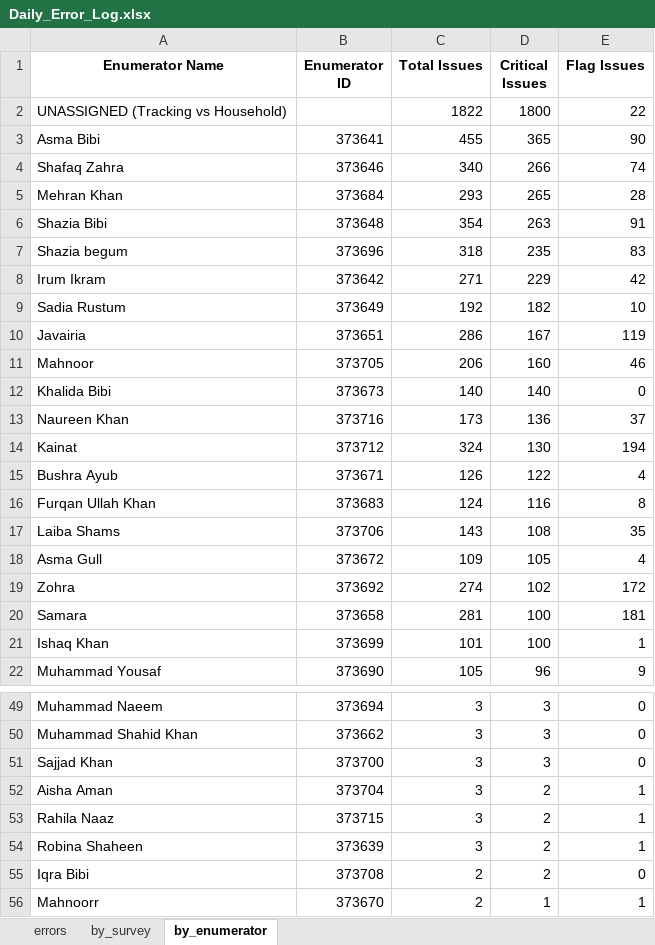
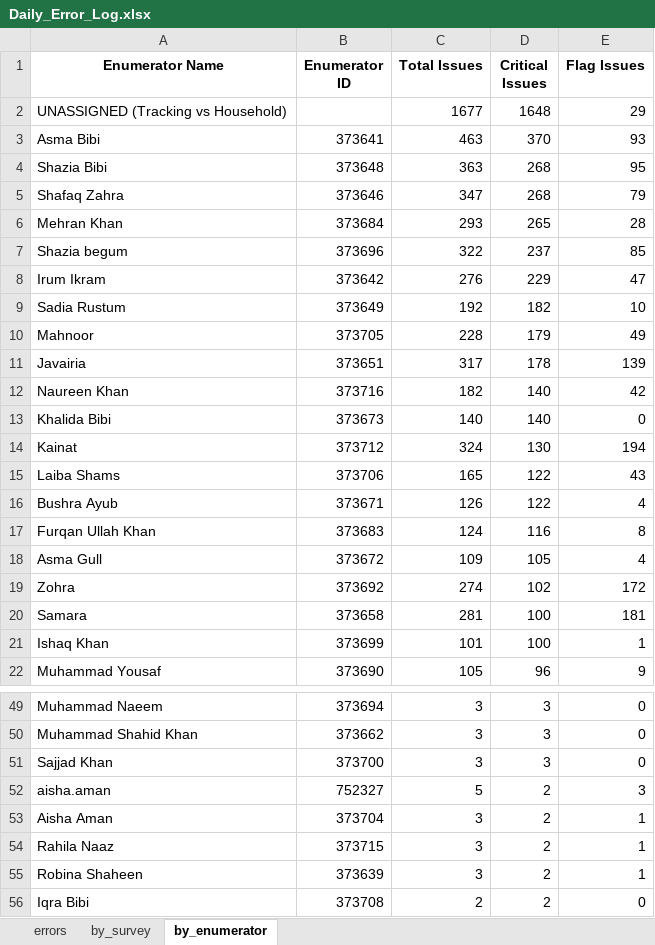
Before and after one commit to malkiaman-dev/KP_RAP_M_-_E_Dashboard, an Excel workbook: Error_log/Daily_Error_Log.xlsx, sheet by_enumerator, drawn as a sheet; only a part is shown, gaps mark what is left out; the shorter side is filled out with more unchanged rows; values as stored, in another font and other column widths than the file's, no borders; removed rows and columns are numbered as before the commit, all else as after; the diff covers the shown part only; the diff names each change by its address in the sheet, - before the commit and + after, or states it on an @@ line.

```diff
--- a/Error_log/Daily_Error_Log.xlsx (sheet by_enumerator)
+++ b/Error_log/Daily_Error_Log.xlsx (sheet by_enumerator)
-C2 (Total Issues): 1822
+C2 (Total Issues): 1677
-D2 (Critical Issues): 1800
+D2 (Critical Issues): 1648
-E2 (Flag Issues): 22
+E2 (Flag Issues): 29
-C3 (Total Issues): 455
+C3 (Total Issues): 463
-D3 (Critical Issues): 365
+D3 (Critical Issues): 370
-E3 (Flag Issues): 90
+E3 (Flag Issues): 93
+row 4: Shazia Bibi | 373648 | 363 | 268 | 95
-C5 (Total Issues): 340
+C5 (Total Issues): 347
-D5 (Critical Issues): 266
+D5 (Critical Issues): 268
-E5 (Flag Issues): 74
+E5 (Flag Issues): 79
-row 6: Shazia Bibi | 373648 | 354 | 263 | 91
-C7 (Total Issues): 318
+C7 (Total Issues): 322
-D7 (Critical Issues): 235
+D7 (Critical Issues): 237
-E7 (Flag Issues): 83
+E7 (Flag Issues): 85
-C8 (Total Issues): 271
+C8 (Total Issues): 276
-E8 (Flag Issues): 42
+E8 (Flag Issues): 47
-row 10: Javairia | 373651 | 286 | 167 | 119
-C10 (Total Issues): 206
+C10 (Total Issues): 228
-D10 (Critical Issues): 160
+D10 (Critical Issues): 179
-E10 (Flag Issues): 46
+E10 (Flag Issues): 49
+row 11: Javairia | 373651 | 317 | 178 | 139
+row 12: Naureen Khan | 373716 | 182 | 140 | 42
-row 13: Naureen Khan | 373716 | 173 | 136 | 37
+row 15: Laiba Shams | 373706 | 165 | 122 | 43
-row 17: Laiba Shams | 373706 | 143 | 108 | 35
+row 52: aisha.aman | 752327 | 5 | 2 | 3
```
Also changed, not shown: 2 added rows and 2 removed rows elsewhere in this sheet, sheet errors, sheet by_survey, Error_log/Enumerator_Performance.xlsx, Error_log/Weekly_QA_Summary.xlsx, 2 other files.
